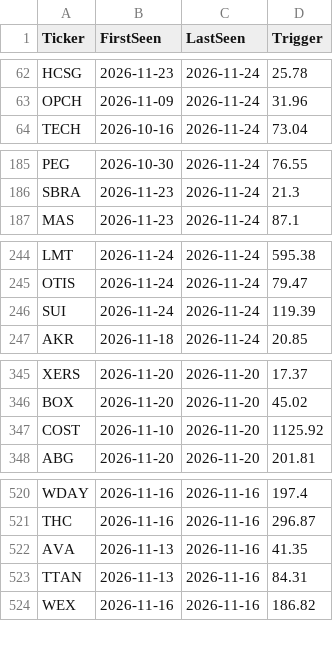
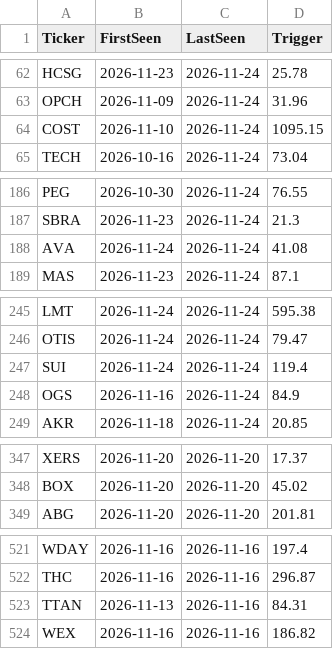
Before and after one commit to becharamezannar-eng/breakout-scanner, a CSV file: reports/radar.csv, drawn as a sheet; only a part is shown, gaps mark what is left out; the diff covers the shown part only.

```diff
--- a/reports/radar.csv
+++ b/reports/radar.csv
@@ -63,2 +63,3 @@ HCSG,2026-11-23,2026-11-24,25.78
 OPCH,2026-11-09,2026-11-24,31.96
+COST,2026-11-10,2026-11-24,1095.15
 TECH,2026-10-16,2026-11-24,73.04
@@ -186,2 +187,3 @@ PEG,2026-10-30,2026-11-24,76.55
 SBRA,2026-11-23,2026-11-24,21.3
+AVA,2026-11-24,2026-11-24,41.08
 MAS,2026-11-23,2026-11-24,87.1
@@ -245,3 +246,4 @@ LMT,2026-11-24,2026-11-24,595.38
 OTIS,2026-11-24,2026-11-24,79.47
-SUI,2026-11-24,2026-11-24,119.39
+SUI,2026-11-24,2026-11-24,119.4
+OGS,2026-11-16,2026-11-24,84.9
 AKR,2026-11-18,2026-11-24,20.85
@@ -346,3 +348,2 @@ XERS,2026-11-20,2026-11-20,17.37
 BOX,2026-11-20,2026-11-20,45.02
-COST,2026-11-10,2026-11-20,1125.92
 ABG,2026-11-20,2026-11-20,201.81
@@ -521,3 +522,2 @@ WDAY,2026-11-16,2026-11-16,197.4
 THC,2026-11-16,2026-11-16,296.87
-AVA,2026-11-13,2026-11-16,41.35
 TTAN,2026-11-13,2026-11-16,84.31
```
Also changed, not shown: 1 moved row and 7 edited cells elsewhere in this file, reports/breakouts_2026-11-24.csv, reports/esg/radar.csv, 8 other files.
